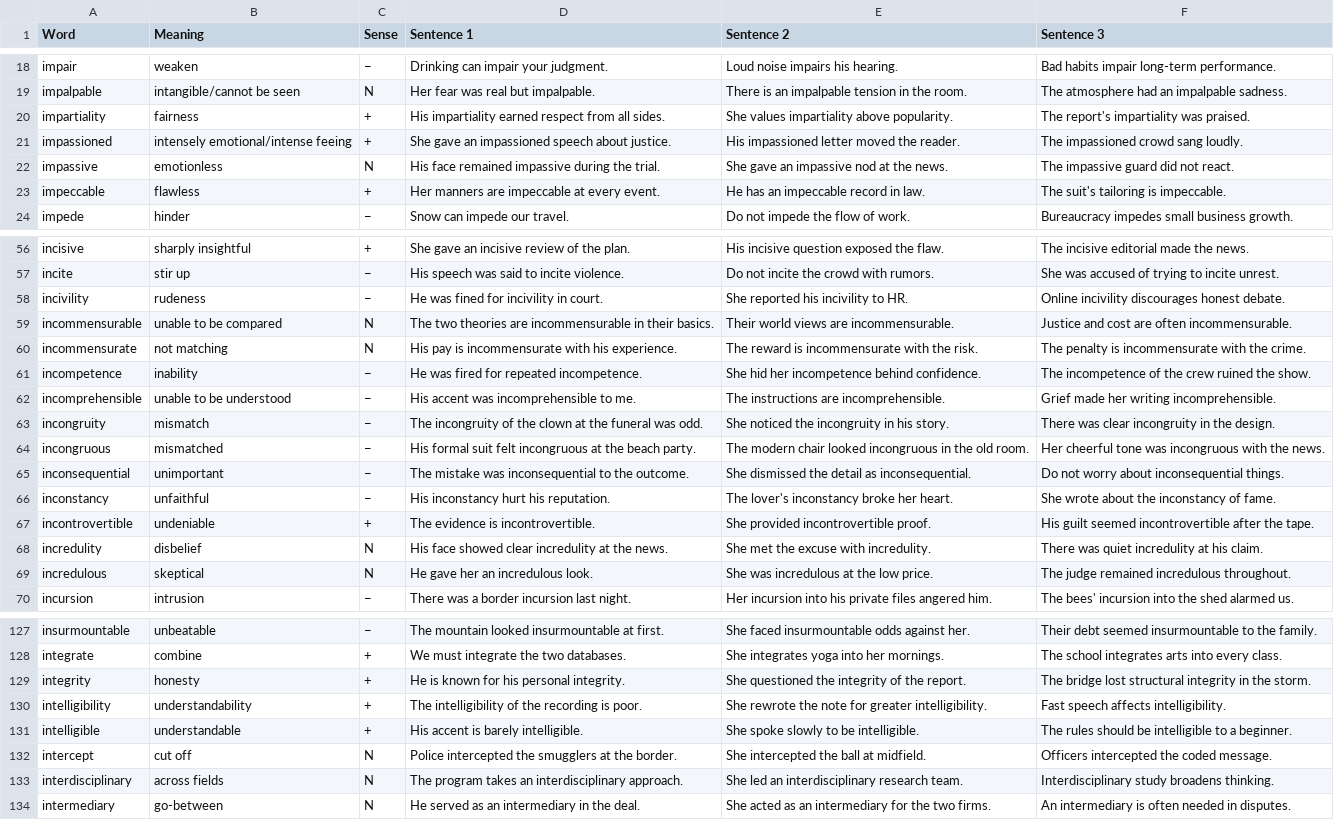
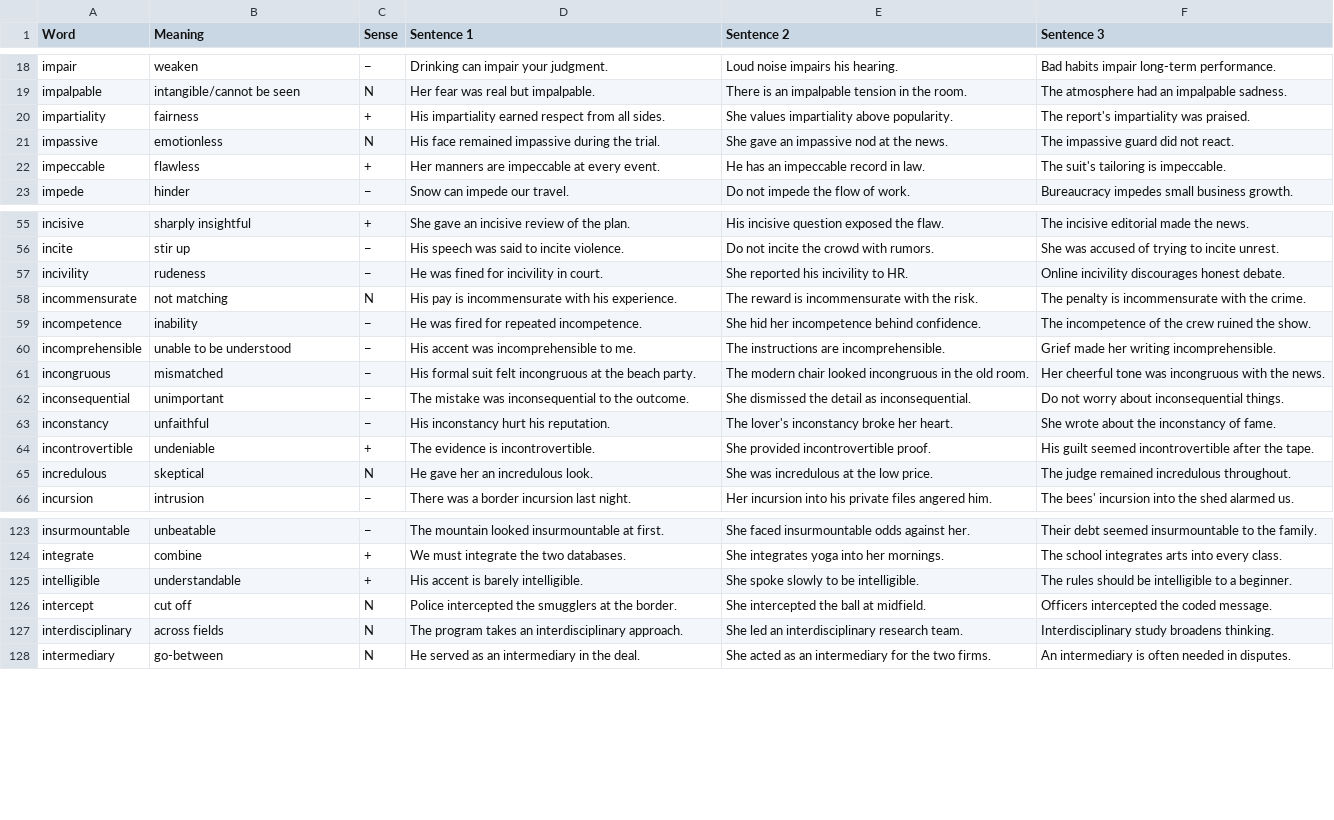
Before and after one commit to akanksharaj807/Instagram, a CSV file: vocab/I.csv, drawn as a sheet; only a part is shown, gaps mark what is left out; the diff names each change by its address in the sheet, - before the commit and + after, or states it on an @@ line.

```diff
--- a/vocab/I.csv
+++ b/vocab/I.csv
-row 21: impassioned | intensely emotional/intense feeing | + | She gave an impassioned speech about justice. | His impassioned letter moved the reader. | The impassioned crowd sang loudly.
-row 59: incommensurable | unable to be compared | N | The two theories are incommensurable in their basics. | Their world views are incommensurable. | Justice and cost are often incommensurable.
-row 63: incongruity | mismatch | − | The incongruity of the clown at the funeral was odd. | She noticed the incongruity in his story. | There was clear incongruity in the design.
-row 68: incredulity | disbelief | N | His face showed clear incredulity at the news. | She met the excuse with incredulity. | There was quiet incredulity at his claim.
-row 129: integrity | honesty | + | He is known for his personal integrity. | She questioned the integrity of the report. | The bridge lost structural integrity in the storm.
-row 130: intelligibility | understandability | + | The intelligibility of the recording is poor. | She rewrote the note for greater intelligibility. | Fast speech affects intelligibility.
```
Also changed, not shown: vocab/A.csv, vocab/B.csv, 10 other files.
